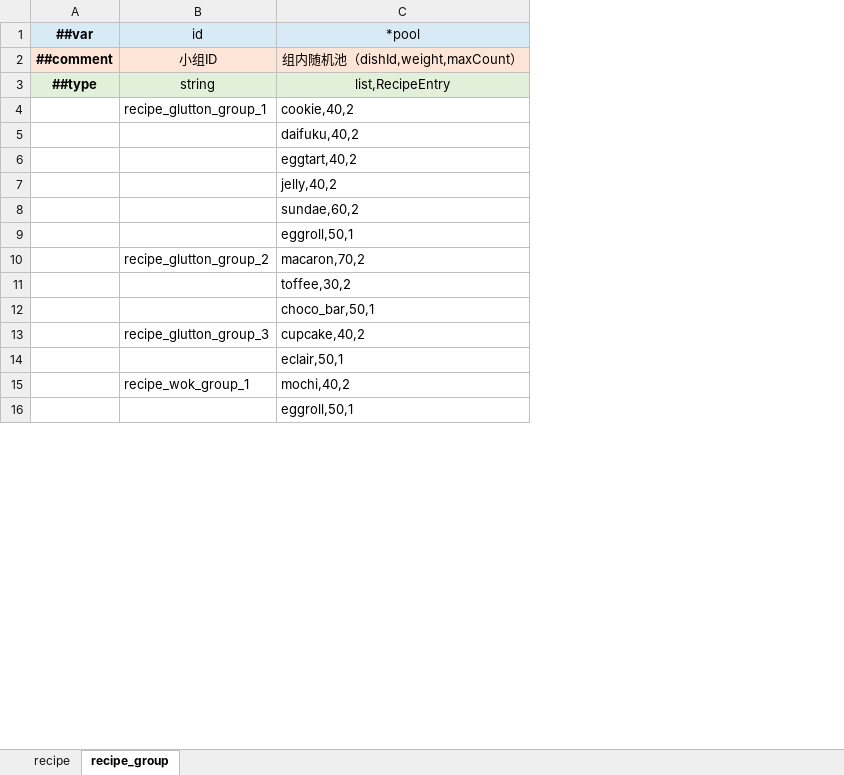
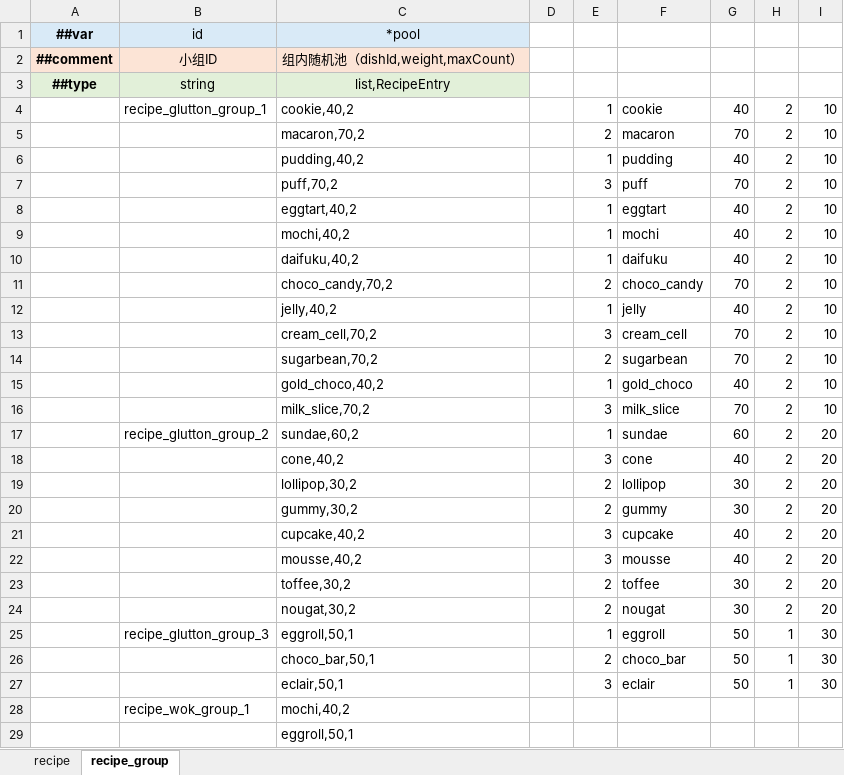
Before and after one commit to 2563495284/gourmetproject, an Excel workbook: GourmetProject/GameConfig/Datas/recipe.xlsx, sheet recipe_group, drawn as a sheet; only a part is shown; values as stored, in another font and other column widths than the file's, no borders; removed rows and columns are numbered as before the commit, all else as after; the diff names each change by its address in the sheet, - before the commit and + after, or states it on an @@ line.

```diff
--- a/GourmetProject/GameConfig/Datas/recipe.xlsx (sheet recipe_group)
+++ b/GourmetProject/GameConfig/Datas/recipe.xlsx (sheet recipe_group)
+column D, empty
+column E, row 4: 1; rows 10-14: 1 | 2 | 1 | 3 | 2; row 17: 1; row 23: 2; rows 26-27: 2 | 3
+column F, row 4: cookie; rows 10-14: daifuku | choco_candy | jelly | cream_cell | sugarbean; row 17: sundae; row 23: toffee; rows 26-27: choco_bar | eclair
+column G, row 4: 40; rows 10-14: 40 | 70 | 40 | 70 | 70; row 17: 60; row 23: 30; rows 26-27: 50 | 50
+column H, row 4: 2; rows 10-14: all 2; row 17: 2; row 23: 2; rows 26-27: 1 | 1
+column I, row 4: 10; rows 10-14: all 10; row 17: 20; row 23: 20; rows 26-27: 30 | 30
+row 5:  |  | macaron,70,2 |  | 2 | macaron | 70 | 2 | 10
+row 6:  |  | pudding,40,2 |  | 1 | pudding | 40 | 2 | 10
+row 7:  |  | puff,70,2 |  | 3 | puff | 70 | 2 | 10
+row 8:  |  | eggtart,40,2 |  | 1 | eggtart | 40 | 2 | 10
+row 9:  |  | mochi,40,2 |  | 1 | mochi | 40 | 2 | 10
-C11: eggtart,40,2
+C11: choco_candy,70,2
-C13: sundae,60,2
+C13: cream_cell,70,2
-C14: eggroll,50,1
+C14: sugarbean,70,2
+row 15:  |  | gold_choco,40,2 |  | 1 | gold_choco | 40 | 2 | 10
+row 16:  |  | milk_slice,70,2 |  | 3 | milk_slice | 70 | 2 | 10
-C17: macaron,70,2
+C17: sundae,60,2
+row 18:  |  | cone,40,2 |  | 3 | cone | 40 | 2 | 20
+row 19:  |  | lollipop,30,2 |  | 2 | lollipop | 30 | 2 | 20
+row 20:  |  | gummy,30,2 |  | 2 | gummy | 30 | 2 | 20
+row 21:  |  | cupcake,40,2 |  | 3 | cupcake | 40 | 2 | 20
+row 22:  |  | mousse,40,2 |  | 3 | mousse | 40 | 2 | 20
+row 24:  |  | nougat,30,2 |  | 2 | nougat | 30 | 2 | 20
+row 25:  | recipe_glutton_group_3 | eggroll,50,1 |  | 1 | eggroll | 50 | 1 | 30
-row 13:  | recipe_glutton_group_3 | cupcake,40,2
```
Also changed, not shown: formulas that keep their value, GourmetProject/GameConfig/Datas/character.xlsx, 2 other files.
